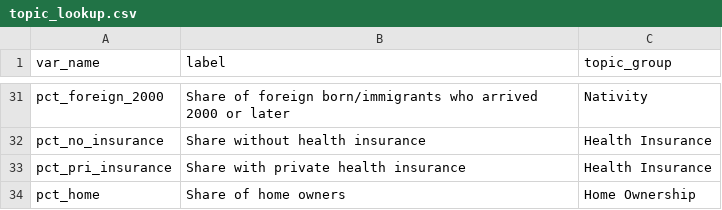
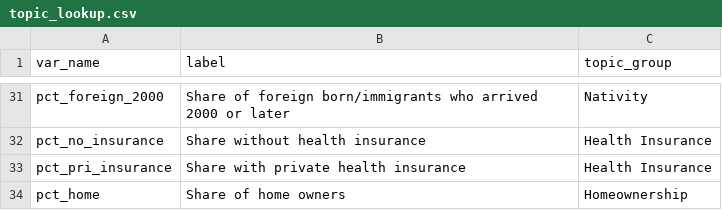
Before and after one commit to AAPIData/raw_data, a CSV file: data_factsheets/topic_lookup.csv, drawn as a sheet; only a part is shown, gaps mark what is left out.

Commit message:
fix topic name

```diff
--- a/data_factsheets/topic_lookup.csv
+++ b/data_factsheets/topic_lookup.csv
@@ -33,2 +33,2 @@ pct_no_insurance,Share without health insurance,Health Insurance
 pct_pri_insurance,Share with private health insurance,Health Insurance
-pct_home,Share of home owners,Home Ownership
+pct_home,Share of home owners,Homeownership
```
